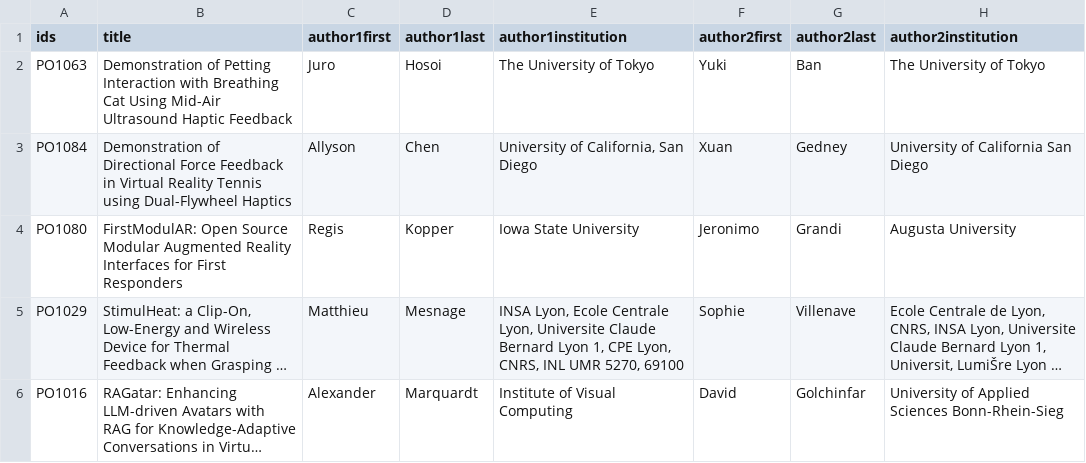
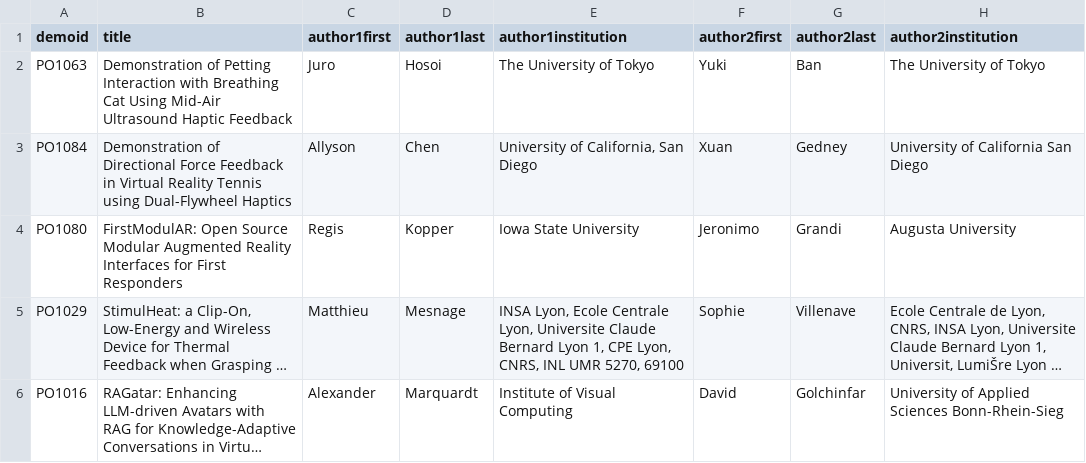
Before and after one commit to ieeevr/dev, a CSV file: _data/demos.csv, drawn as a sheet; only a part is shown; long unchanged cells end in …; the diff names each change by its address in the sheet, - before the commit and + after, or states it on an @@ line.

```diff
--- a/_data/demos.csv
+++ b/_data/demos.csv
-A1: ids
+A1: demoid
```
Also changed, not shown: 1 other file.
